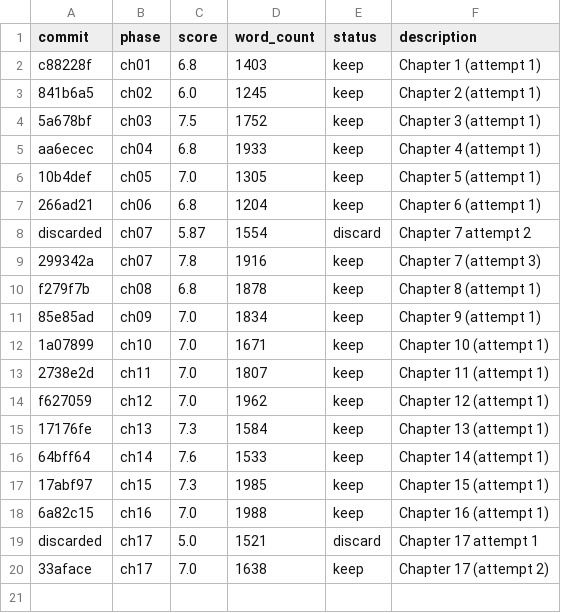
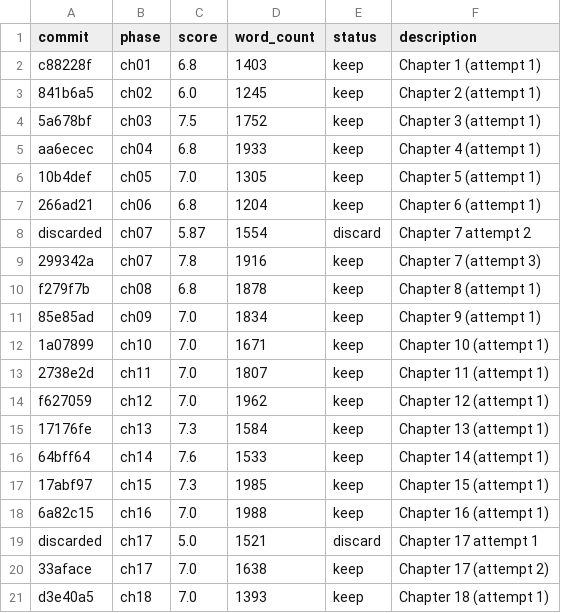
Before and after one commit to sayegh9/novell-architect, a TSV file: results.tsv, drawn as a sheet.

```diff
--- a/results.tsv
+++ b/results.tsv
@@ -20 +20,2 @@ discarded	ch17	5.0	1521	discard	Chapter 17 attempt 1
 33aface	ch17	7.0	1638	keep	Chapter 17 (attempt 2)
+d3e40a5	ch18	7.0	1393	keep	Chapter 18 (attempt 1)
```
Also changed, not shown: 3 other files.
